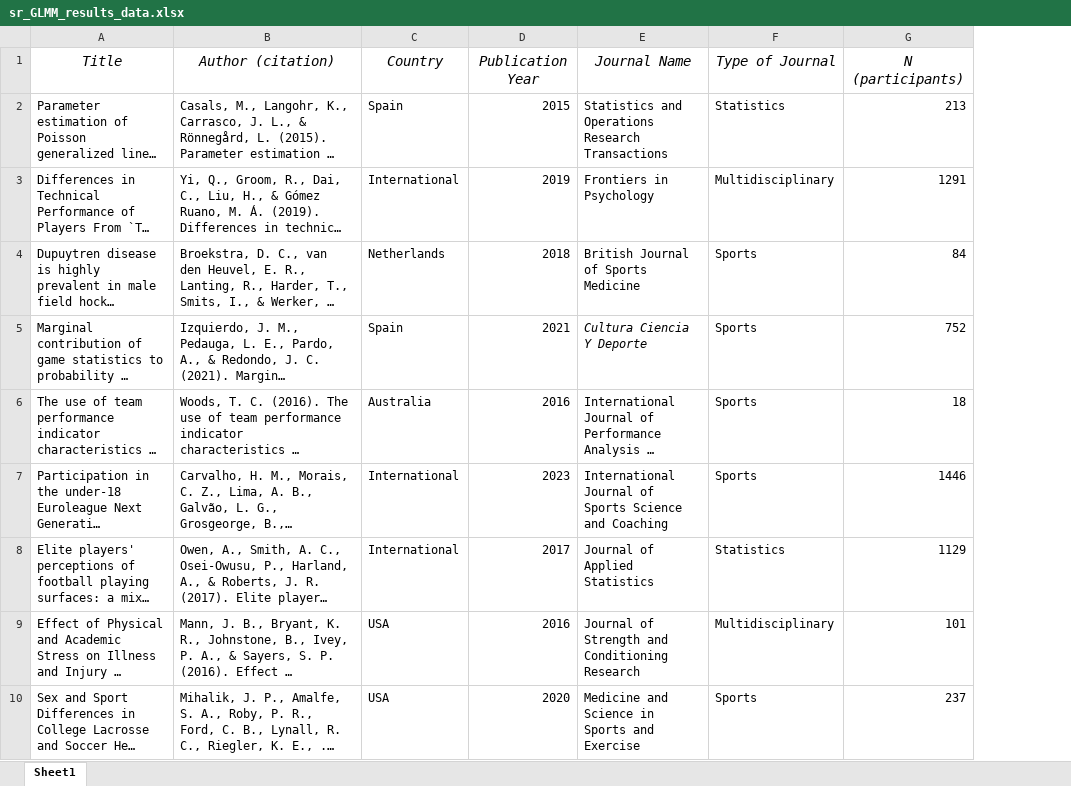
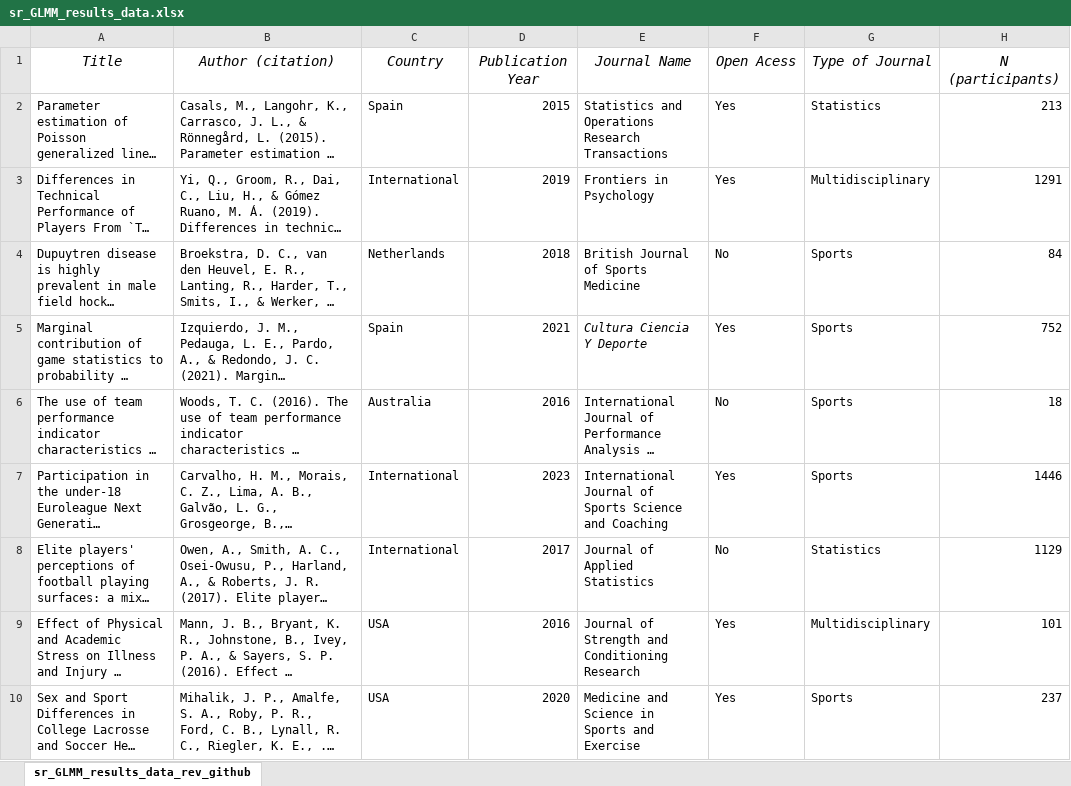
Before and after one commit to marticasals/GLMM_SR_Sports, an Excel workbook: Data/sr_GLMM_results_data.xlsx, sheet sr_GLMM_results_data_rev_github, drawn as a sheet; only a part is shown; long unchanged cells end in …; values as stored, in another font and other column widths than the file's, no borders; the diff names each change by its address in the sheet, - before the commit and + after, or states it on an @@ line.

Commit message:
Add files via upload

```diff
--- a/Data/sr_GLMM_results_data.xlsx (sheet sr_GLMM_results_data_rev_github)
+++ b/Data/sr_GLMM_results_data.xlsx (sheet sr_GLMM_results_data_rev_github)
-sheet tab: Sheet1
+sheet tab: sr_GLMM_results_data_rev_github
+column F, rows 1-10: Open Acess | Yes | Yes | No | Yes | No | Yes | No | Yes | Yes
```
